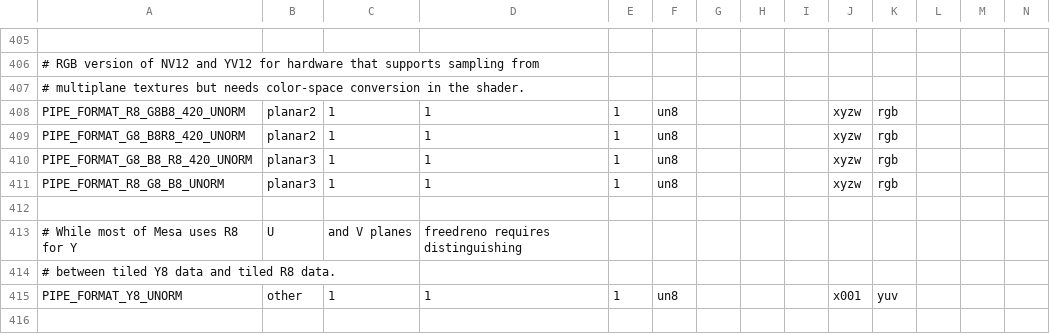
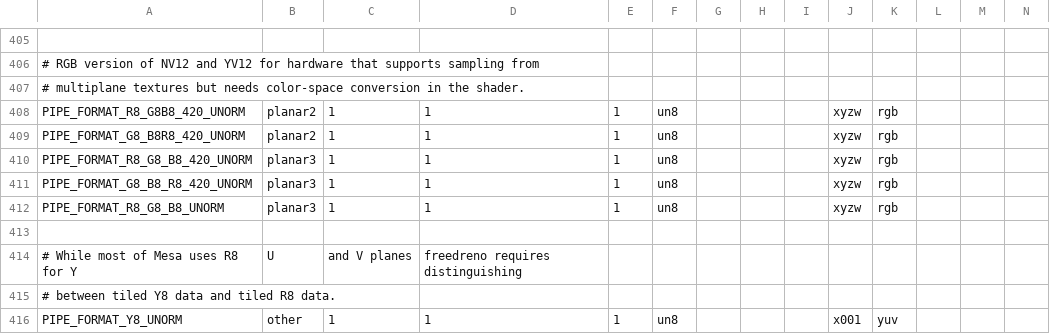
Before and after one commit to wmjb/mesa-trinity, a CSV file: src/util/format/u_format.csv, drawn as a sheet; only a part is shown, gaps mark what is left out; the shorter side is filled out with more unchanged rows; rows hold the shown columns only; the diff names each change by its address in the sheet, - before the commit and + after, or states it on an @@ line.

Commit message:
gallium/st: add non-CSC lowering of I420 as PIPE_FORMAT_R8_G8_B8_420
This new format is similar to PIPE_FORMAT_G8_B8_R8_420, but with R as Y, G as U
and B as V. The need for two diferent formats here is because gallium maps the
YUV channels differently from vulkan.

Some hardware, e.g. Mali GPUs, can sample from I420 but need CSC in shader,
this patch implements that.

Signed-off-by: Italo Nicola <italonicola@collabora.com>
Reviewed-by: Daniel Stone <daniels@collabora.com>
Part-of: <https://gitlab.freedesktop.org/mesa/mesa/-/merge_requests/24266>

```diff
--- a/src/util/format/u_format.csv
+++ b/src/util/format/u_format.csv
+row 410: PIPE_FORMAT_R8_G8_B8_420_UNORM | planar3 | 1 | 1 | 1 | un8 |  |  |  | xyzw | rgb
```
Also changed, not shown: 8 other files.
